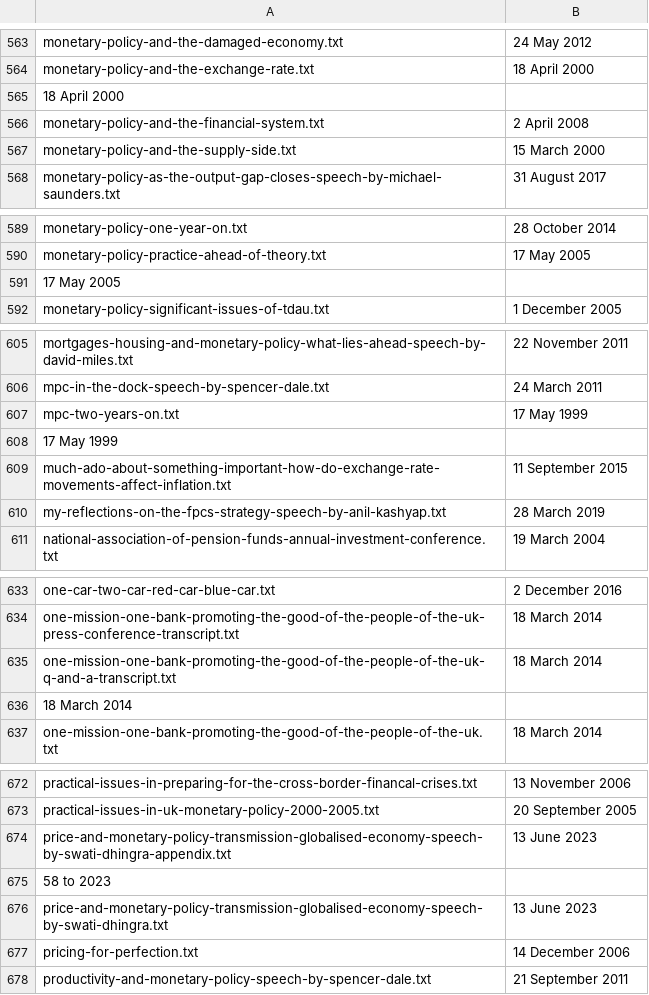
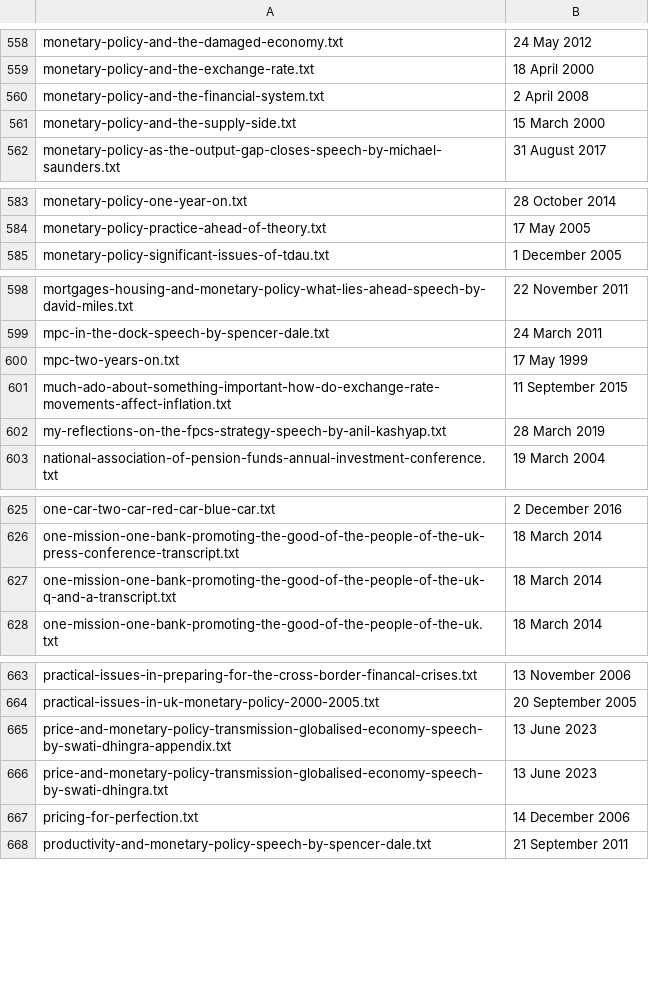
Before and after one commit to StefanHubner/MachineLearningEconomics, a CSV file: data/speeches/speeches.csv, drawn as a sheet; only a part is shown, gaps mark what is left out; the diff covers the shown part only.

```diff
--- a/data/speeches/speeches.csv
+++ b/data/speeches/speeches.csv
@@ -564,3 +559,2 @@ monetary-policy-and-the-damaged-economy.txt;24 May 2012
 monetary-policy-and-the-exchange-rate.txt;18 April 2000
-18 April 2000
 monetary-policy-and-the-financial-system.txt;2 April 2008
@@ -590,3 +584,2 @@ monetary-policy-one-year-on.txt;28 October 2014
 monetary-policy-practice-ahead-of-theory.txt;17 May 2005
-17 May 2005
 monetary-policy-significant-issues-of-tdau.txt;1 December 2005
@@ -607,3 +600,2 @@ mpc-in-the-dock-speech-by-spencer-dale.txt;24 March 2011
 mpc-two-years-on.txt;17 May 1999
-17 May 1999
 much-ado-about-something-important-how-do-exchange-rate-movements-affect-inflation.txt;11 September 2015
@@ -635,3 +627,2 @@ one-mission-one-bank-promoting-the-good-of-the-people-of-the-uk-press-conference
 one-mission-one-bank-promoting-the-good-of-the-people-of-the-uk-q-and-a-transcript.txt;18 March 2014
-18 March 2014
 one-mission-one-bank-promoting-the-good-of-the-people-of-the-uk.txt;18 March 2014
@@ -674,3 +665,2 @@ practical-issues-in-uk-monetary-policy-2000-2005.txt;20 September 2005
 price-and-monetary-policy-transmission-globalised-economy-speech-by-swati-dhingra-appendix.txt;13 June 2023
-58 to 2023
 price-and-monetary-policy-transmission-globalised-economy-speech-by-swati-dhingra.txt;13 June 2023
```
Also changed, not shown: 10 removed rows elsewhere in this file, 3 other files.
